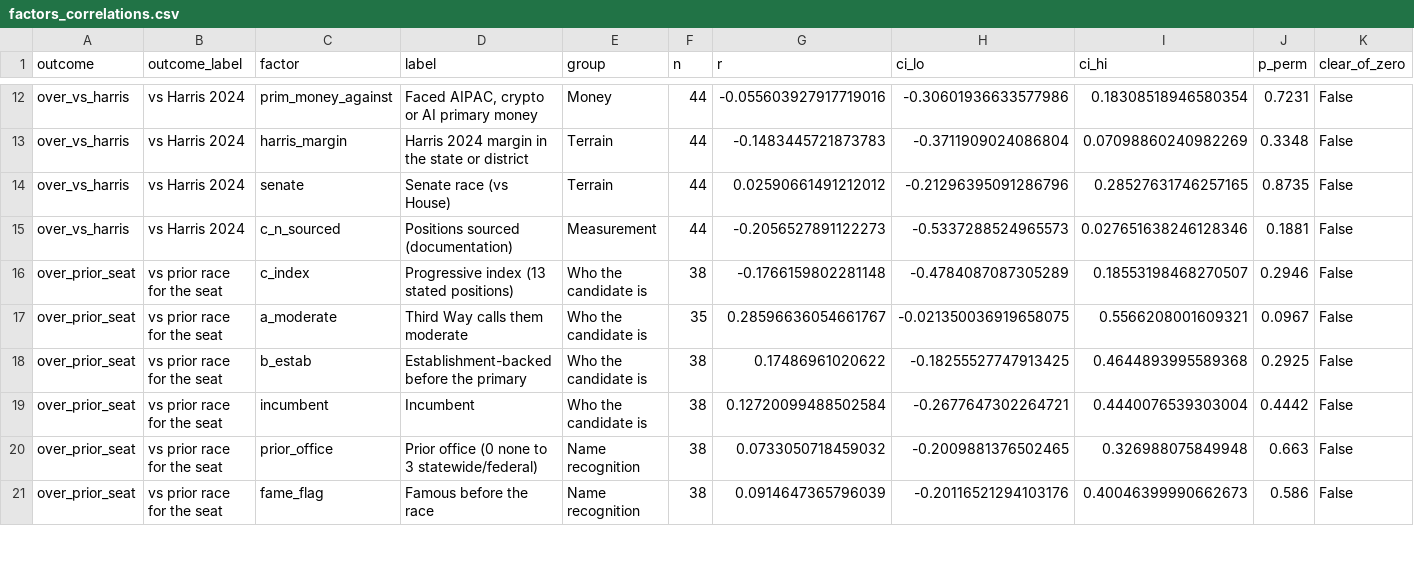
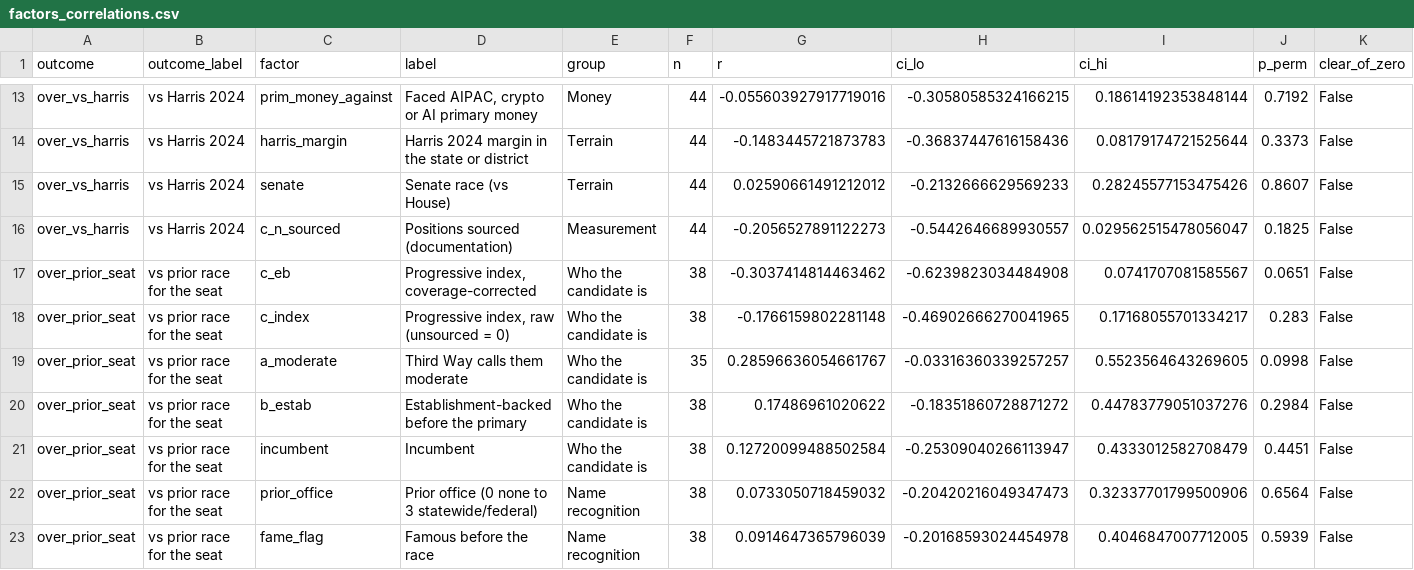
Before and after one commit to jamesvillarrubia/center-basher, a CSV file: data/derived/midterm2026/factors_correlations.csv, drawn as a sheet; only a part is shown, gaps mark what is left out; addresses are those after the commit; the diff covers the shown part only; the diff names each change by its address in the sheet, - before the commit and + after, or states it on an @@ line.

```diff
--- a/data/derived/midterm2026/factors_correlations.csv
+++ b/data/derived/midterm2026/factors_correlations.csv
-H13 (ci_lo): -0.30601936633577986
+H13 (ci_lo): -0.30580585324166215
-I13 (ci_hi): 0.18308518946580354
+I13 (ci_hi): 0.18614192353848144
-J13 (p_perm): 0.7231
+J13 (p_perm): 0.7192
-H14 (ci_lo): -0.3711909024086804
+H14 (ci_lo): -0.36837447616158436
-I14 (ci_hi): 0.07098860240982269
+I14 (ci_hi): 0.08179174721525644
-J14 (p_perm): 0.3348
+J14 (p_perm): 0.3373
-H15 (ci_lo): -0.21296395091286796
+H15 (ci_lo): -0.2132666629569233
-I15 (ci_hi): 0.28527631746257165
+I15 (ci_hi): 0.28245577153475426
-J15 (p_perm): 0.8735
+J15 (p_perm): 0.8607
-H16 (ci_lo): -0.5337288524965573
+H16 (ci_lo): -0.5442646689930557
-I16 (ci_hi): 0.027651638246128346
+I16 (ci_hi): 0.029562515478056047
-J16 (p_perm): 0.1881
+J16 (p_perm): 0.1825
+row 17: over_prior_seat | vs prior race for the seat | c_eb | Progressive index, coverage-corrected | Who the candidate is | 38 | -0.3037414814463462 | -0.6239823034484908 | 0.0741707081585567 | 0.0651 | False
-D18 (label): Progressive index (13 stated positions)
+D18 (label): Progressive index, raw (unsourced = 0)
-H18 (ci_lo): -0.4784087087305289
+H18 (ci_lo): -0.46902666270041965
-I18 (ci_hi): 0.18553198468270507
+I18 (ci_hi): 0.17168055701334217
-J18 (p_perm): 0.2946
+J18 (p_perm): 0.283
-H19 (ci_lo): -0.021350036919658075
+H19 (ci_lo): -0.03316360339257257
-I19 (ci_hi): 0.5566208001609321
+I19 (ci_hi): 0.5523564643269605
-J19 (p_perm): 0.0967
+J19 (p_perm): 0.0998
-H20 (ci_lo): -0.18255527747913425
+H20 (ci_lo): -0.18351860728871272
-I20 (ci_hi): 0.4644893995589368
+I20 (ci_hi): 0.44783779051037276
-J20 (p_perm): 0.2925
+J20 (p_perm): 0.2984
-H21 (ci_lo): -0.2677647302264721
+H21 (ci_lo): -0.25309040266113947
-I21 (ci_hi): 0.4440076539303004
+I21 (ci_hi): 0.4333012582708479
-J21 (p_perm): 0.4442
+J21 (p_perm): 0.4451
-H22 (ci_lo): -0.2009881376502465
+H22 (ci_lo): -0.20420216049347473
-I22 (ci_hi): 0.326988075849948
+I22 (ci_hi): 0.32337701799500906
-J22 (p_perm): 0.663
+J22 (p_perm): 0.6564
-H23 (ci_lo): -0.20116521294103176
+H23 (ci_lo): -0.20168593024454978
-I23 (ci_hi): 0.40046399990662673
+I23 (ci_hi): 0.4046847007712005
-J23 (p_perm): 0.586
+J23 (p_perm): 0.5939
```
Also changed, not shown: 1 added row and 55 edited cells elsewhere in this file, data/derived/midterm2026/factors_anova.csv, 31 other files.
